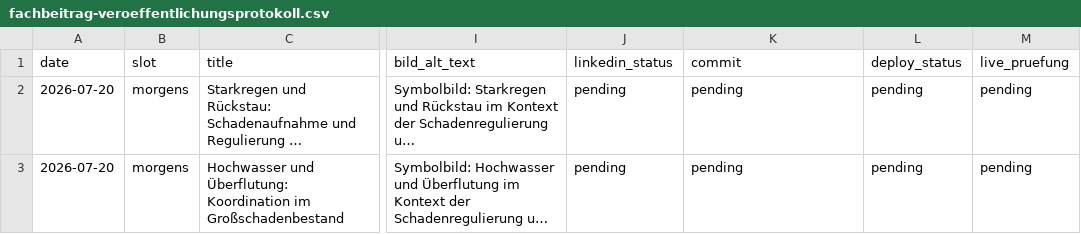
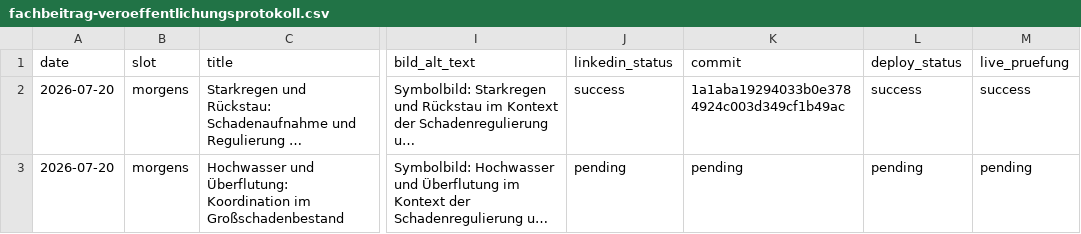
Before and after one commit to Chris-GD13/sv-netzwerk, a CSV file: sv-netzwerk/docs/fachbeitrag-veroeffentlichungsprotokoll.csv, drawn as a sheet; only a part is shown, gaps mark what is left out; long unchanged cells end in …; the diff names each change by its address in the sheet, - before the commit and + after, or states it on an @@ line.

```diff
--- a/sv-netzwerk/docs/fachbeitrag-veroeffentlichungsprotokoll.csv
+++ b/sv-netzwerk/docs/fachbeitrag-veroeffentlichungsprotokoll.csv
-J2 (linkedin_status): pending
+J2 (linkedin_status): success
-K2 (commit): pending
+K2 (commit): 1a1aba19294033b0e3784924c003d349cf1b49ac
-L2 (deploy_status): pending
+L2 (deploy_status): success
-M2 (live_pruefung): pending
+M2 (live_pruefung): success
```
